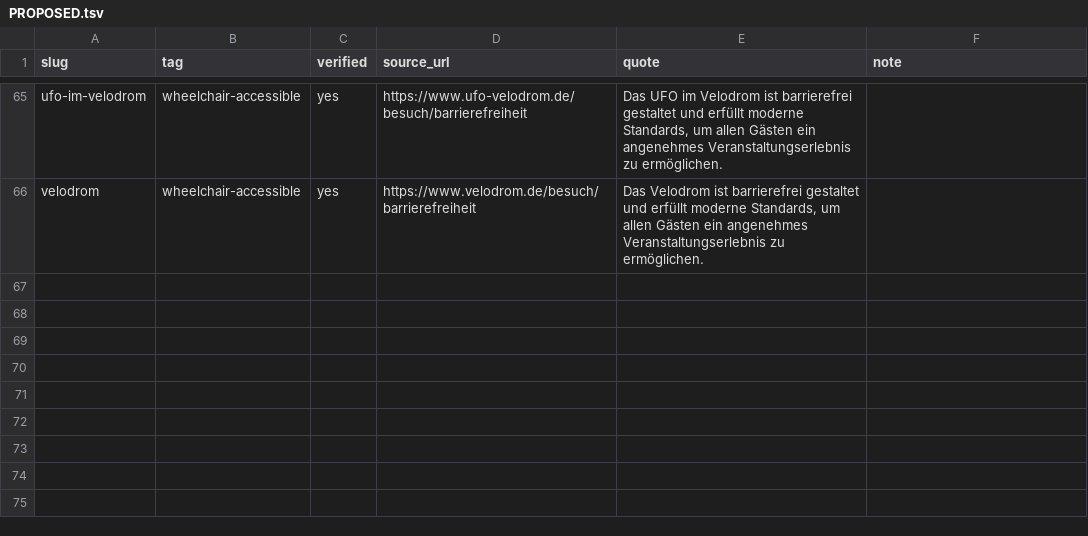
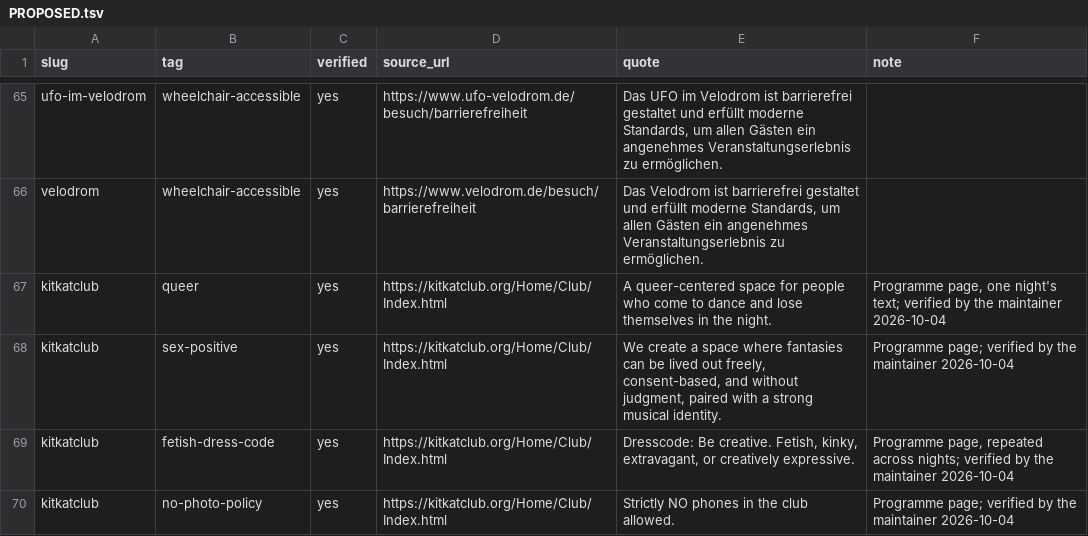
Before and after one commit to enorm-labs/event-junkie, a TSV file: docs/venue-character-tags/PROPOSED.tsv, drawn as a sheet; only a part is shown, gaps mark what is left out; the diff names each change by its address in the sheet, - before the commit and + after, or states it on an @@ line.

```diff
--- a/docs/venue-character-tags/PROPOSED.tsv
+++ b/docs/venue-character-tags/PROPOSED.tsv
+row 67: kitkatclub | queer | yes | https://kitkatclub.org/Home/Club/Index.html | A queer-centered space for people who come to dance and lose themselves in the night. | Programme page, one night's text; verified by the maintainer 2026-10-04
+row 68: kitkatclub | sex-positive | yes | https://kitkatclub.org/Home/Club/Index.html | We create a space where fantasies can be lived out freely, consent-based, and without judgment, paired with a strong musical identity. | Programme page; verified by the maintainer 2026-10-04
+row 69: kitkatclub | fetish-dress-code | yes | https://kitkatclub.org/Home/Club/Index.html | Dresscode: Be creative. Fetish, kinky, extravagant, or creatively expressive. | Programme page, repeated across nights; verified by the maintainer 2026-10-04
+row 70: kitkatclub | no-photo-policy | yes | https://kitkatclub.org/Home/Club/Index.html | Strictly NO phones in the club allowed. | Programme page; verified by the maintainer 2026-10-04
```
